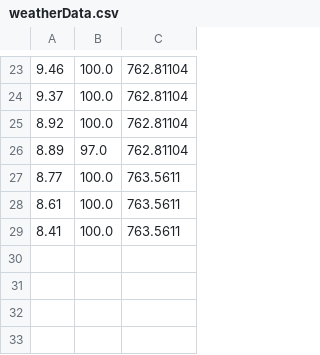
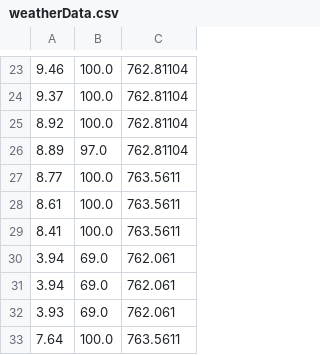
Before and after one commit to Yurii-Kavuza/ExternalJavaPersonal, a CSV file: weatherStation/target/classes/savedData/weatherData.csv, drawn as a sheet; only a part is shown, gaps mark what is left out; the diff names each change by its address in the sheet, - before the commit and + after, or states it on an @@ line.

```diff
--- a/weatherStation/target/classes/savedData/weatherData.csv
+++ b/weatherStation/target/classes/savedData/weatherData.csv
+row 30: 3.94 | 69.0 | 762.061
+row 31: 3.94 | 69.0 | 762.061
+row 32: 3.93 | 69.0 | 762.061
+row 33: 7.64 | 100.0 | 763.5611
```
Also changed, not shown: weatherStation/src/main/resources/savedData/weatherData.csv, 2 other files.
